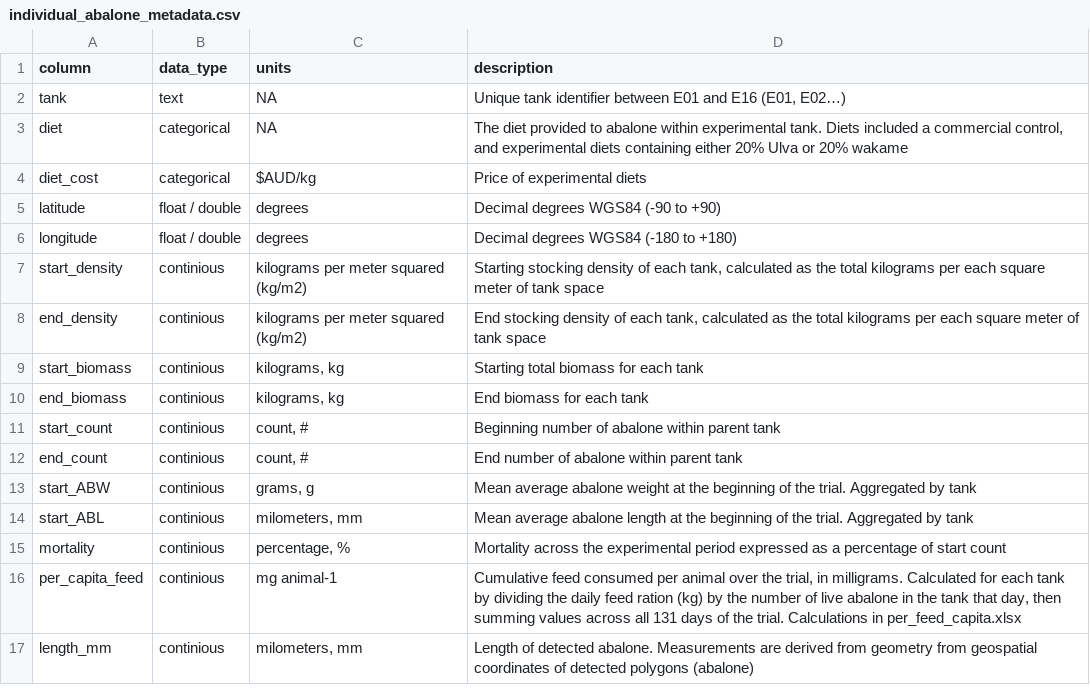
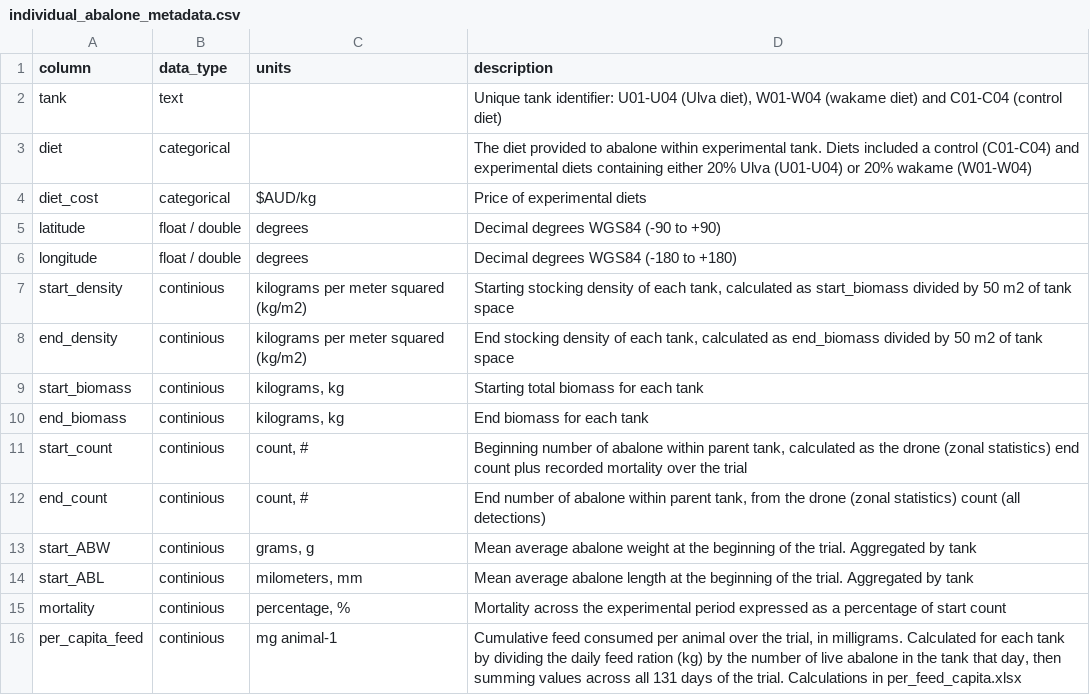
Before and after one commit to RebeccaPedler/Ulva_diets_abalone, a CSV file: data/individual_abalone_metadata.csv, drawn as a sheet; only a part is shown; the shorter side is filled out with more unchanged rows.

```diff
--- a/data/individual_abalone_metadata.csv
+++ b/data/individual_abalone_metadata.csv
@@ -1,4 +1,4 @@
 column,data_type,units,description
-tank,text,NA,"Unique tank identifier between E01 and E16 (E01, E02…)"
-diet,categorical,NA,"The diet provided to abalone within experimental tank. Diets included a commercial control, and experimental diets containing either 20% Ulva or 20% wakame"
+tank,text,,"Unique tank identifier: U01-U04 (Ulva diet), W01-W04 (wakame diet) and C01-C04 (control diet)"
+diet,categorical,,The diet provided to abalone within experimental tank. Diets included a control (C01-C04) and experimental diets containing either 20% Ulva (U01-U04) or 20% wakame (W01-W04)
 diet_cost,categorical,$AUD/kg,Price of experimental diets
@@ -6,8 +6,8 @@ latitude,float / double,degrees,Decimal degrees WGS84 (-90 to +90)
 longitude,float / double,degrees,Decimal degrees WGS84 (-180 to +180)
-start_density,continious,kilograms per meter squared (kg/m2),"Starting stocking density of each tank, calculated as the total kilograms per each square meter of tank space"
-end_density,continious,kilograms per meter squared (kg/m2),"End stocking density of each tank, calculated as the total kilograms per each square meter of tank space"
+start_density,continious,kilograms per meter squared (kg/m2),"Starting stocking density of each tank, calculated as start_biomass divided by 50 m2 of tank space"
+end_density,continious,kilograms per meter squared (kg/m2),"End stocking density of each tank, calculated as end_biomass divided by 50 m2 of tank space"
 start_biomass,continious,"kilograms, kg",Starting total biomass for each tank
 end_biomass,continious,"kilograms, kg",End biomass for each tank
-start_count,continious,"count, #",Beginning number of abalone within parent tank
-end_count,continious,"count, #",End number of abalone within parent tank
+start_count,continious,"count, #","Beginning number of abalone within parent tank, calculated as the drone (zonal statistics) end count plus recorded mortality over the trial"
+end_count,continious,"count, #","End number of abalone within parent tank, from the drone (zonal statistics) count (all detections)"
 start_ABW,continious,"grams, g",Mean average abalone weight at the beginning of the trial. Aggregated by tank
```
Also changed, not shown: data/per_capita_feed.csv, data/per_capita_feed_metadata.csv, 2 other files.
